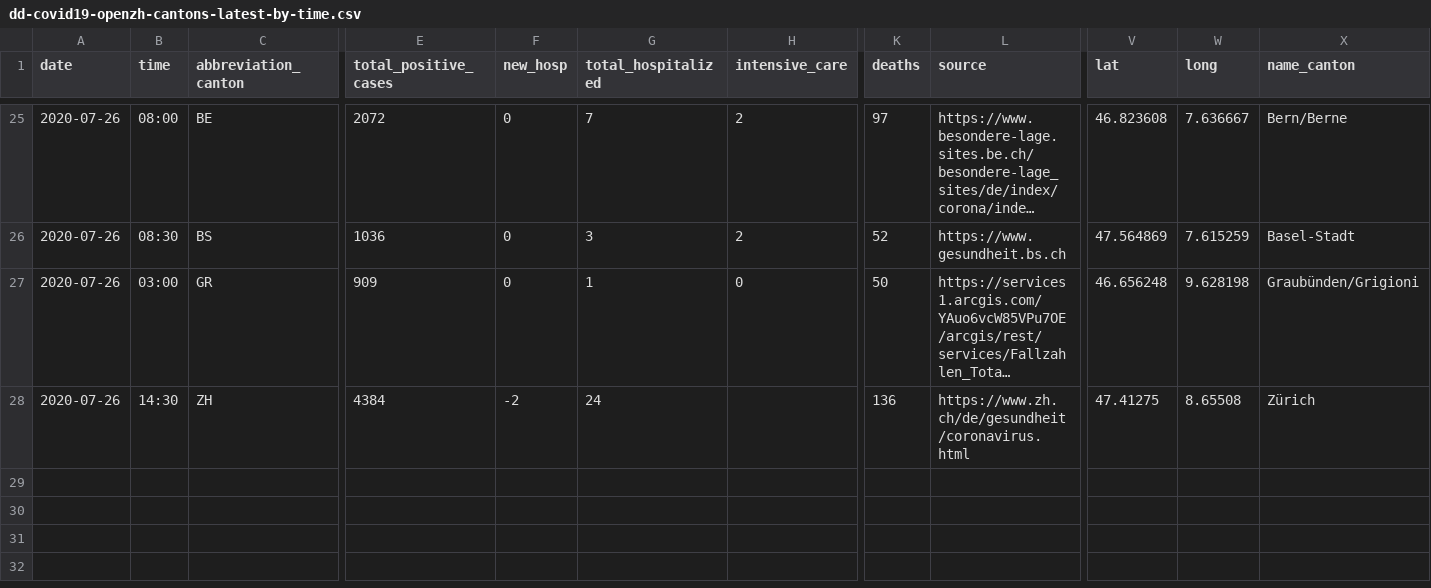
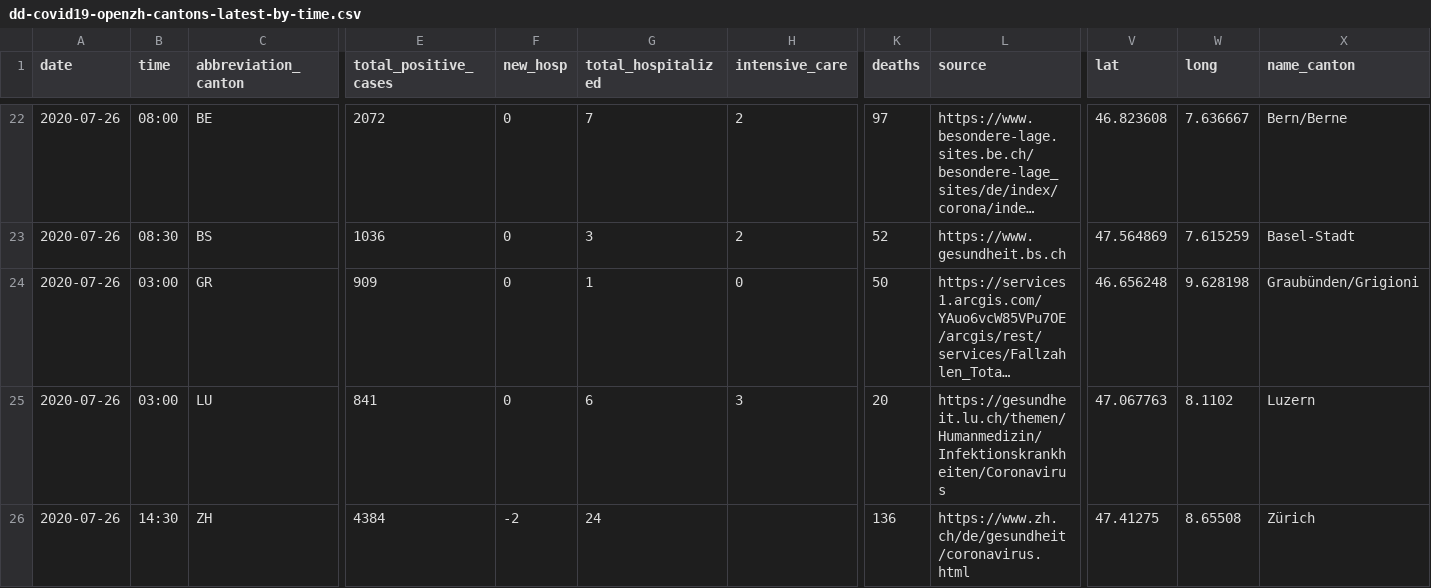
Before and after one commit to ddrobotec/ddrobotec.github.io, a CSV file: covid19_openzh_data/dd-covid19-openzh-cantons-latest-by-time.csv, drawn as a sheet; only a part is shown, gaps mark what is left out; long unchanged cells end in …; rows hold the shown columns only; the diff covers the shown part only; the diff names each change by its address in the sheet, - before the commit and + after, or states it on an @@ line.

```diff
--- a/covid19_openzh_data/dd-covid19-openzh-cantons-latest-by-time.csv
+++ b/covid19_openzh_data/dd-covid19-openzh-cantons-latest-by-time.csv
+row 25: 2020-07-26 | 03:00 | LU | 841 | 0 | 6 | 3 | 20 | https://gesundheit.lu.ch/themen/Humanmedizin/Infektionskrankheiten/Coronavirus | 47.067763 | 8.1102 | Luzern
```
Also changed, not shown: 2 added rows and 3 removed rows elsewhere in this file, covid19_openzh_data/dd-covid19-openzh-cantons-latest.csv, covid19_openzh_data/dd-covid19-openzh-cantons-latest_v3.csv, 3 other files.
